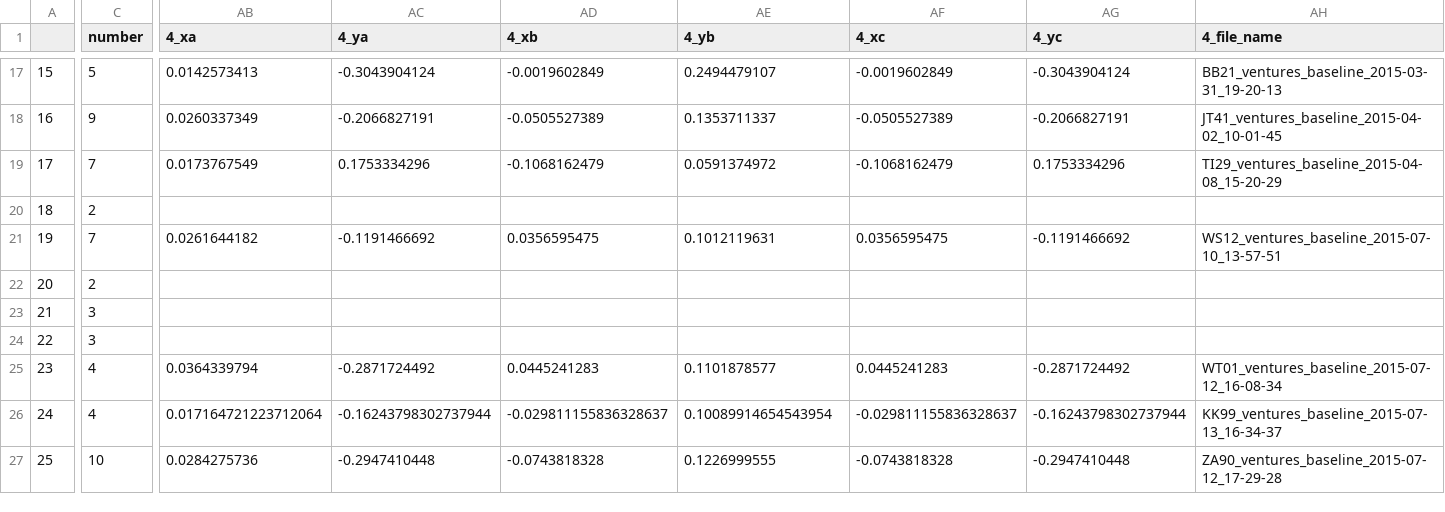
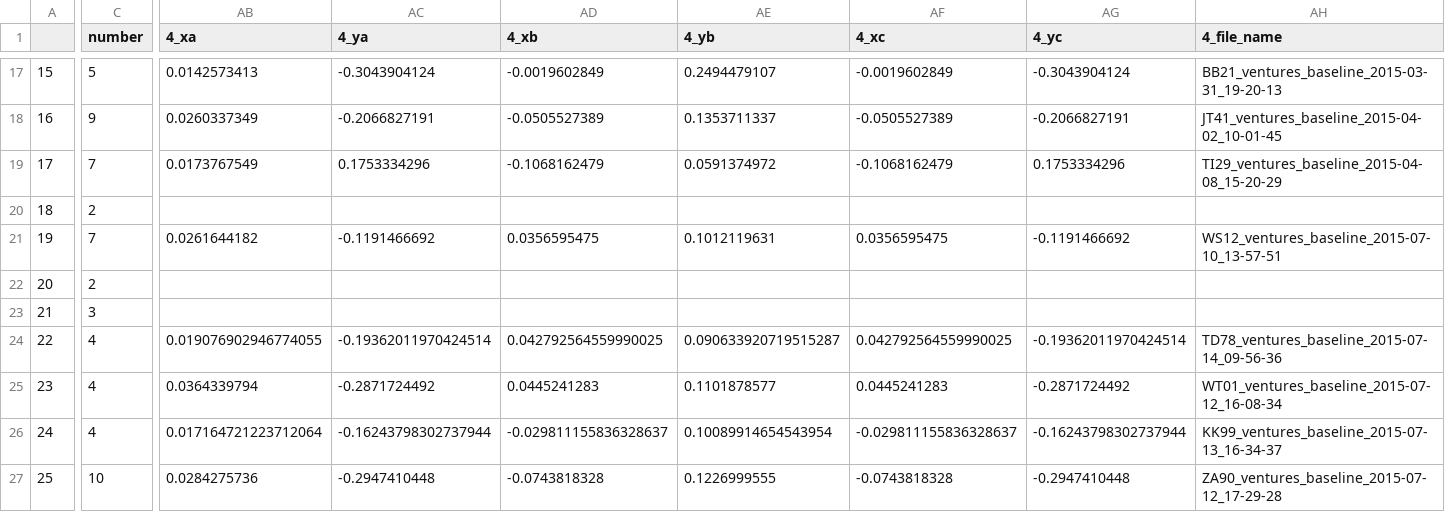
Before and after one commit to BrainTech/openbci, a CSV file: exps/ventures/data/baseline_results.csv, drawn as a sheet; only a part is shown, gaps mark what is left out; the diff covers the shown part only; the diff names each change by its address in the sheet, - before the commit and + after, or states it on an @@ line.

Commit message:
add session data TD78

```diff
--- a/exps/ventures/data/baseline_results.csv
+++ b/exps/ventures/data/baseline_results.csv
-C24 (number): 3
+C24 (number): 4
-AB24 (4_xa): (empty)
+AB24 (4_xa): 0.019076902946774055
-AC24 (4_ya): (empty)
+AC24 (4_ya): -0.19362011970424514
-AD24 (4_xb): (empty)
+AD24 (4_xb): 0.042792564559990025
-AE24 (4_yb): (empty)
+AE24 (4_yb): 0.090633920719515287
-AF24 (4_xc): (empty)
+AF24 (4_xc): 0.042792564559990025
-AG24 (4_yc): (empty)
+AG24 (4_yc): -0.19362011970424514
-AH24 (4_file_name): (empty)
+AH24 (4_file_name): TD78_ventures_baseline_2015-07-14_09-56-36
```
Also changed, not shown: 1 edited cell elsewhere in this file, exps/ventures/data/calibration_results.csv, exps/ventures/data/calibration_results_2.csv, 2 other files.
